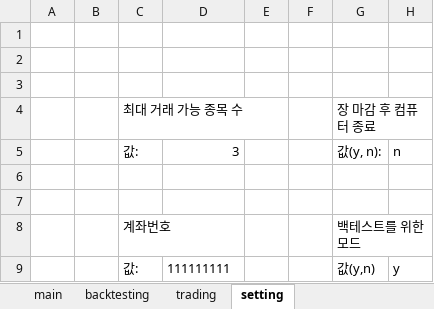
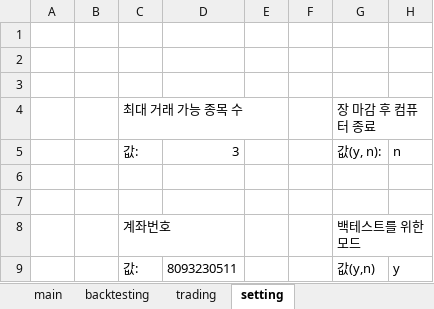
Before and after one commit to Gurumigun/Kiwoom-ATS, an Excel workbook: kiwoom_ats/python/src/resources/config/config_stock.xlsx, sheet setting, drawn as a sheet; values as stored, in another font and other column widths than the file's, no borders; the diff names each change by its address in the sheet, - before the commit and + after, or states it on an @@ line.

```diff
--- a/kiwoom_ats/python/src/resources/config/config_stock.xlsx (sheet setting)
+++ b/kiwoom_ats/python/src/resources/config/config_stock.xlsx (sheet setting)
-D9: 111111111
+D9: 8093230511
```
Also changed, not shown: sheet main, 1 other file.
